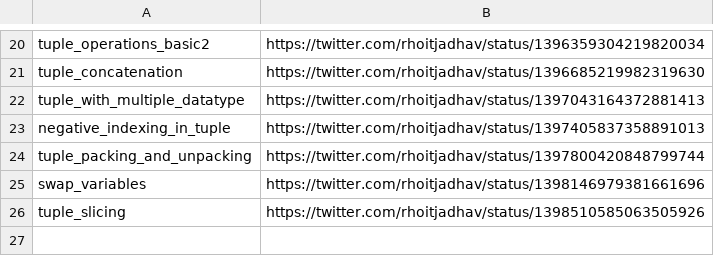
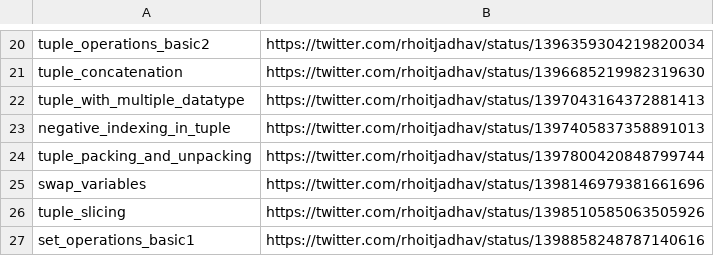
Before and after one commit to rhoitjadhav/python-twitter-posts, a CSV file: links.csv, drawn as a sheet; only a part is shown, gaps mark what is left out; the diff names each change by its address in the sheet, - before the commit and + after, or states it on an @@ line.

Commit message:
Set Operations Basic 1 twitter link

```diff
--- a/links.csv
+++ b/links.csv
+row 27: set_operations_basic1 | https://twitter.com/rhoitjadhav/status/1398858248787140616
```
